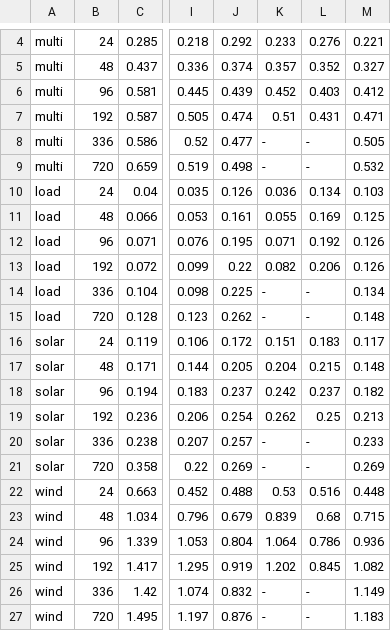
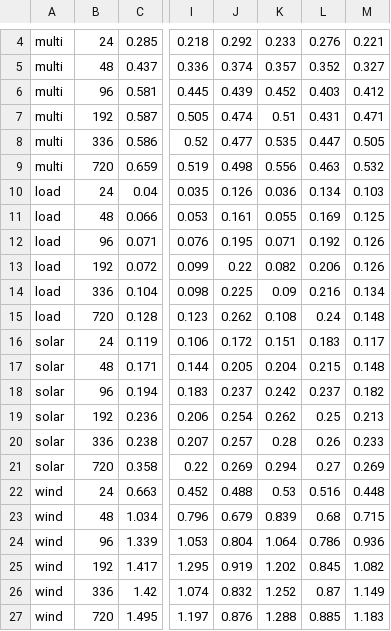
Before and after one commit to timweisbarth/attention-based-energy-forecasting, a CSV file: results/benchmark_table_Exp0.csv, drawn as a sheet; only a part is shown, gaps mark what is left out; the diff names each change by its address in the sheet, - before the commit and + after, or states it on an @@ line.

Commit message:
Evaluation of first benchmark

```diff
--- a/results/benchmark_table_Exp0.csv
+++ b/results/benchmark_table_Exp0.csv
-K8: -
+K8: 0.535
-L8: -
+L8: 0.447
-K9: -
+K9: 0.556
-L9: -
+L9: 0.463
-K14: -
+K14: 0.09
-L14: -
+L14: 0.216
-K15: -
+K15: 0.108
-L15: -
+L15: 0.24
-K20: -
+K20: 0.28
-L20: -
+L20: 0.26
-K21: -
+K21: 0.294
-L21: -
+L21: 0.27
-K26: -
+K26: 1.252
-L26: -
+L26: 0.87
-K27: -
+K27: 1.288
-L27: -
+L27: 0.885
```
Also changed, not shown: 4 other files.
